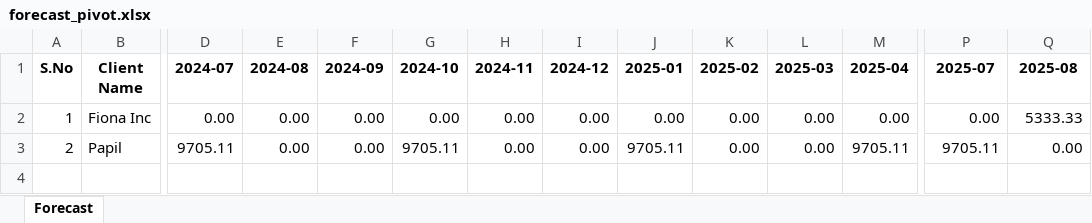
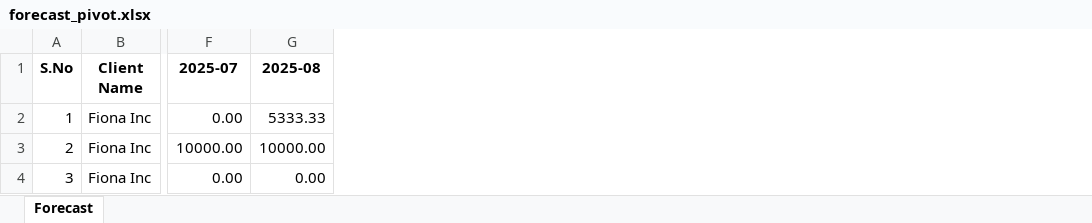
Before and after one commit to RishabhSpark/Financial-Tracker, an Excel workbook: forecast_pivot.xlsx, sheet Forecast, drawn as a sheet; only a part is shown, gaps mark what is left out; values as stored, in another font and other column widths than the file's, no borders; removed rows and columns are numbered as before the commit, all else as after; rows hold the shown columns only; the diff covers the shown part only; the diff names each change by its address in the sheet, - before the commit and + after, or states it on an @@ line.

```diff
--- a/forecast_pivot.xlsx (sheet Forecast)
+++ b/forecast_pivot.xlsx (sheet Forecast)
-column D (2024-07), rows 2-3: 0.00 | 9705.11
-column E (2024-08), rows 2-3: 0.00 | 0.00
-column F (2024-09), rows 2-3: 0.00 | 0.00
-column G (2024-10), rows 2-3: 0.00 | 9705.11
-column H (2024-11), rows 2-3: 0.00 | 0.00
-column I (2024-12), rows 2-3: 0.00 | 0.00
-column J (2025-01), rows 2-3: 0.00 | 9705.11
-column K (2025-02), rows 2-3: 0.00 | 0.00
-column L (2025-03), rows 2-3: 0.00 | 0.00
-column M (2025-04), rows 2-3: 0.00 | 9705.11
-B3 (Client Name): Papil
+B3 (Client Name): Fiona Inc
-F3 (2025-07): 9705.11
+F3 (2025-07): 10000.00
-G3 (2025-08): 0.00
+G3 (2025-08): 10000.00
+row 4: 3 | Fiona Inc | 0.00 | 0.00
```
Also changed, not shown: 7 edited cells elsewhere in this sheet, 7 other files.
